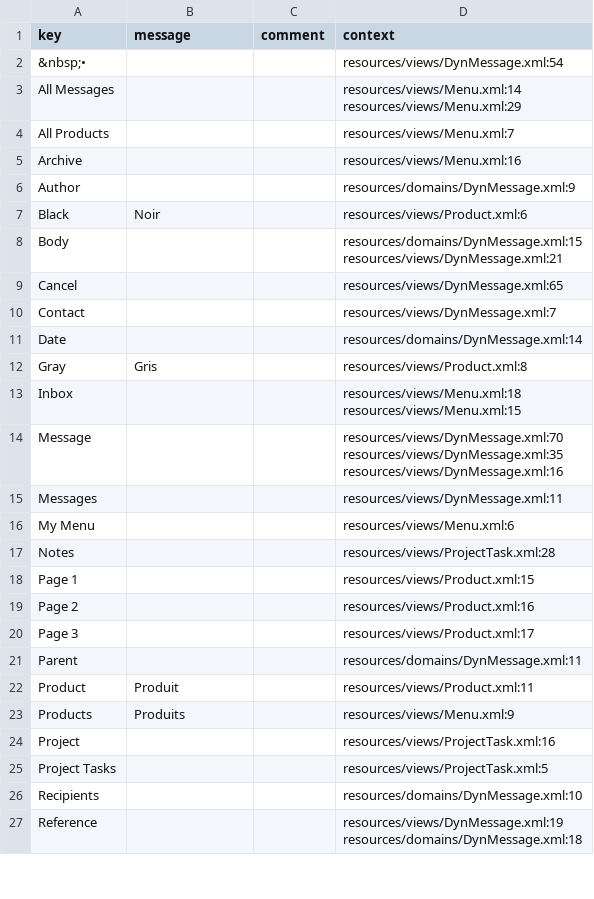
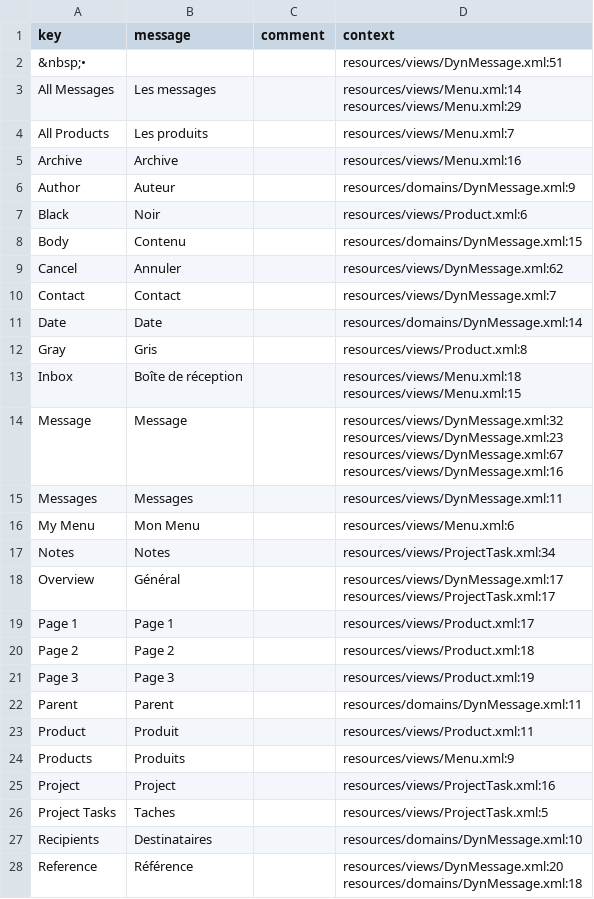
Before and after one commit to chaabni/axelor-demo, a CSV file: modules/axelor-dyn/src/main/resources/i18n/messages_fr.csv, drawn as a sheet; only a part is shown; the diff covers the shown part only.

```diff
--- a/modules/axelor-dyn/src/main/resources/i18n/messages_fr.csv
+++ b/modules/axelor-dyn/src/main/resources/i18n/messages_fr.csv
@@ -1,7 +1,7 @@
 "key","message","comment","context"
-"&nbsp;•","","","resources/views/DynMessage.xml:54"
-"All Messages","","","resources/views/Menu.xml:14
-resources/views/Menu.xml:29"
-"All Products","","","resources/views/Menu.xml:7"
-"Archive","","","resources/views/Menu.xml:16"
-"Author","","","resources/domains/DynMessage.xml:9"
+"&nbsp;•",,,"resources/views/DynMessage.xml:51"
+"All Messages","Les messages",,"resources/views/Menu.xml:14
+resources/views/Menu.xml:29"
+"All Products","Les produits",,"resources/views/Menu.xml:7"
+"Archive","Archive",,"resources/views/Menu.xml:16"
+"Author","Auteur",,"resources/domains/DynMessage.xml:9"
@@ -9,5 +9,4 @@ resources/views/Menu.xml:29"
-"Body","","","resources/domains/DynMessage.xml:15
-resources/views/DynMessage.xml:21"
-"Cancel","","","resources/views/DynMessage.xml:65"
-"Contact","","","resources/views/DynMessage.xml:7"
-"Date","","","resources/domains/DynMessage.xml:14"
+"Body","Contenu",,"resources/domains/DynMessage.xml:15"
+"Cancel","Annuler",,"resources/views/DynMessage.xml:62"
+"Contact","Contact",,"resources/views/DynMessage.xml:7"
+"Date","Date",,"resources/domains/DynMessage.xml:14"
@@ -15,12 +14,15 @@ resources/views/DynMessage.xml:21"
-"Inbox","","","resources/views/Menu.xml:18
-resources/views/Menu.xml:15"
-"Message","","","resources/views/DynMessage.xml:70
-resources/views/DynMessage.xml:35
-resources/views/DynMessage.xml:16"
-"Messages","","","resources/views/DynMessage.xml:11"
-"My Menu","","","resources/views/Menu.xml:6"
-"Notes","","","resources/views/ProjectTask.xml:28"
-"Page 1","","","resources/views/Product.xml:15"
-"Page 2","","","resources/views/Product.xml:16"
-"Page 3","","","resources/views/Product.xml:17"
-"Parent","","","resources/domains/DynMessage.xml:11"
+"Inbox","Boîte de réception",,"resources/views/Menu.xml:18
+resources/views/Menu.xml:15"
+"Message","Message",,"resources/views/DynMessage.xml:32
+resources/views/DynMessage.xml:23
+resources/views/DynMessage.xml:67
+resources/views/DynMessage.xml:16"
+"Messages","Messages",,"resources/views/DynMessage.xml:11"
+"My Menu","Mon Menu",,"resources/views/Menu.xml:6"
+"Notes","Notes",,"resources/views/ProjectTask.xml:34"
+"Overview","Général",,"resources/views/DynMessage.xml:17
+resources/views/ProjectTask.xml:17"
+"Page 1","Page 1",,"resources/views/Product.xml:17"
+"Page 2","Page 2",,"resources/views/Product.xml:18"
+"Page 3","Page 3",,"resources/views/Product.xml:19"
+"Parent","Parent",,"resources/domains/DynMessage.xml:11"
@@ -29,5 +31,5 @@ resources/views/DynMessage.xml:16"
-"Project","","","resources/views/ProjectTask.xml:16"
-"Project Tasks","","","resources/views/ProjectTask.xml:5"
-"Recipients","","","resources/domains/DynMessage.xml:10"
-"Reference","","","resources/views/DynMessage.xml:19
-resources/domains/DynMessage.xml:18"
+"Project","Project",,"resources/views/ProjectTask.xml:16"
+"Project Tasks","Taches",,"resources/views/ProjectTask.xml:5"
+"Recipients","Destinataires",,"resources/domains/DynMessage.xml:10"
+"Reference","Référence",,"resources/views/DynMessage.xml:20
+resources/domains/DynMessage.xml:18"
```
Also changed, not shown: 2 removed rows and 11 edited cells elsewhere in this file, modules/axelor-contact/src/main/resources/i18n/messages.csv, modules/axelor-contact/src/main/resources/i18n/messages_en.csv, 12 other files.
